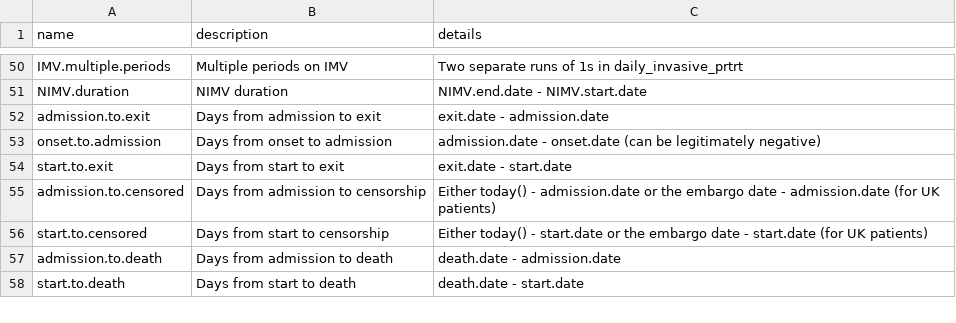
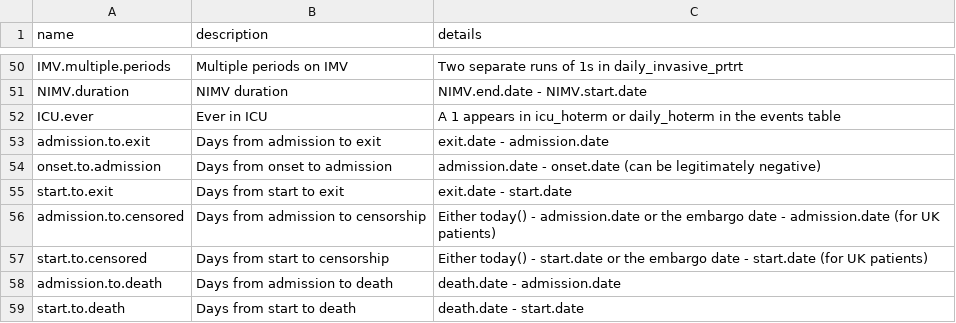
Before and after one commit to ISARICDataPlatform/ISARIC-COVID-reports, a CSV file: new_fields.csv, drawn as a sheet; only a part is shown, gaps mark what is left out.

Commit message:
Added ICU.ever

```diff
--- a/new_fields.csv
+++ b/new_fields.csv
@@ -51,2 +51,3 @@ IMV.multiple.periods,Multiple periods on IMV,Two separate runs of 1s in daily_in
 NIMV.duration,NIMV duration,NIMV.end.date - NIMV.start.date
+ICU.ever,Ever in ICU,A 1 appears in icu_hoterm or daily_hoterm in the events table
 admission.to.exit,Days from admission to exit,exit.date - admission.date
```
Also changed, not shown: 1 other file.
